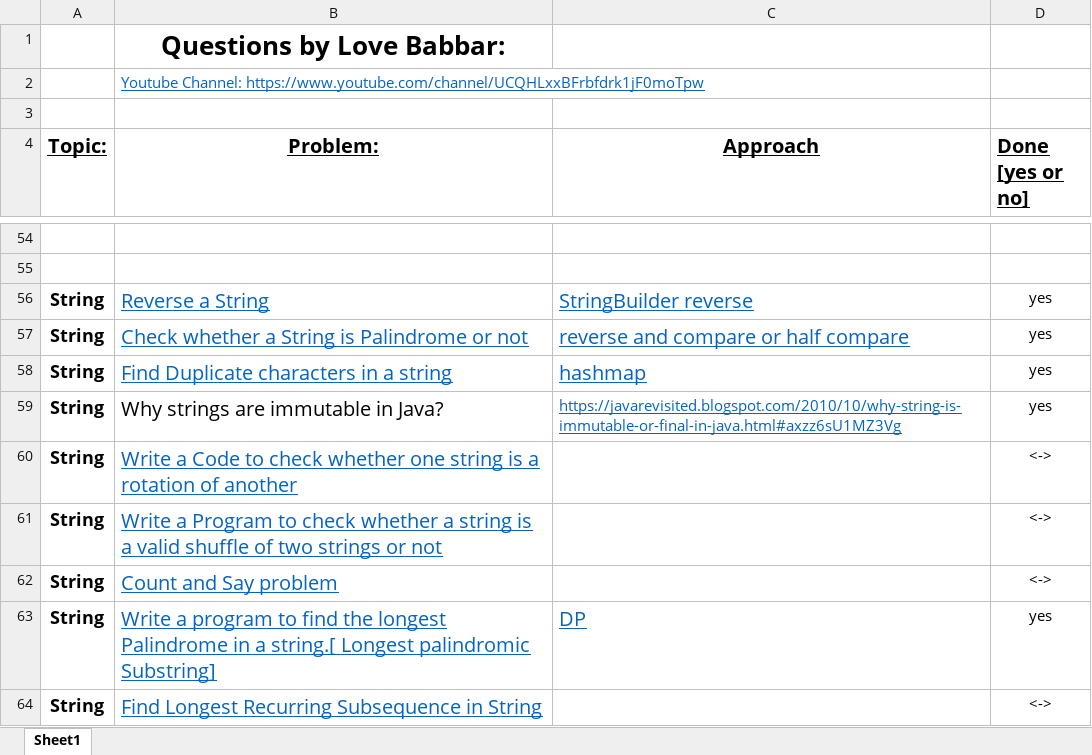
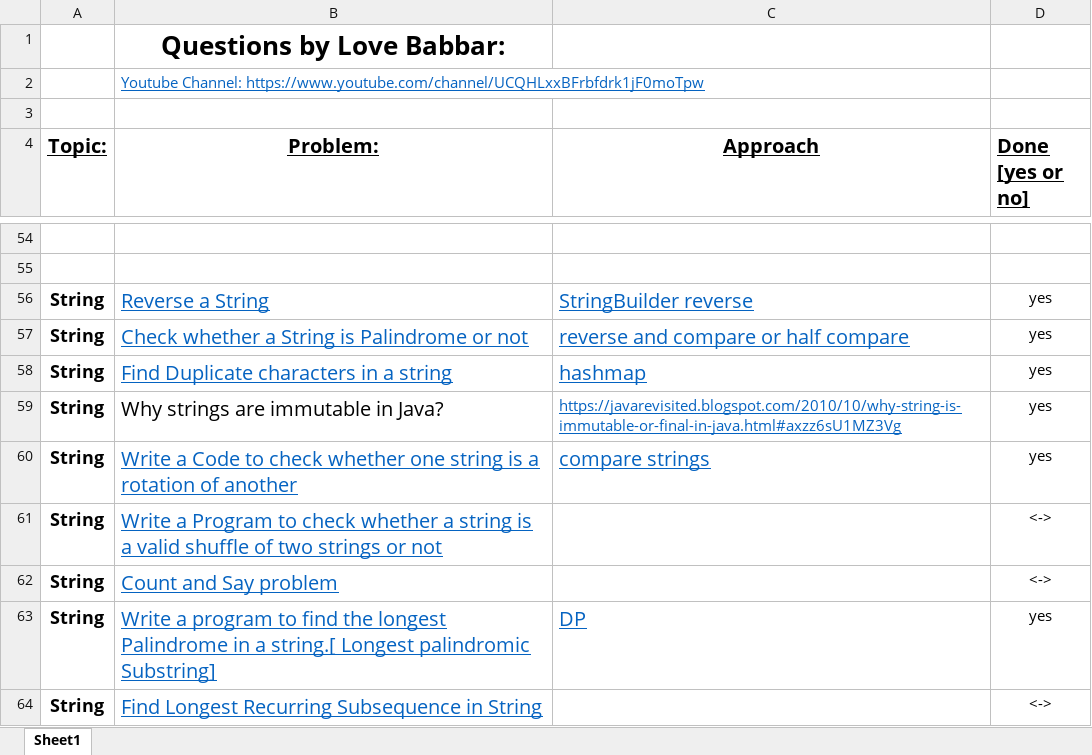
Before and after one commit to VishalGhai/Final-450, an Excel workbook: FINAL450.xlsx, sheet Sheet1, drawn as a sheet; only a part is shown, gaps mark what is left out; values as stored, in another font and other column widths than the file's, no borders; the diff names each change by its address in the sheet, - before the commit and + after, or states it on an @@ line.

Commit message:
Strings_Day 7

```diff
--- a/FINAL450.xlsx (sheet Sheet1)
+++ b/FINAL450.xlsx (sheet Sheet1)
-C60 (Approach): (empty)
+C60 (Approach): compare strings
-D60 (Done [yes or no]): <->
+D60 (Done [yes or no]): yes
```
Also changed, not shown: 1 other file.
